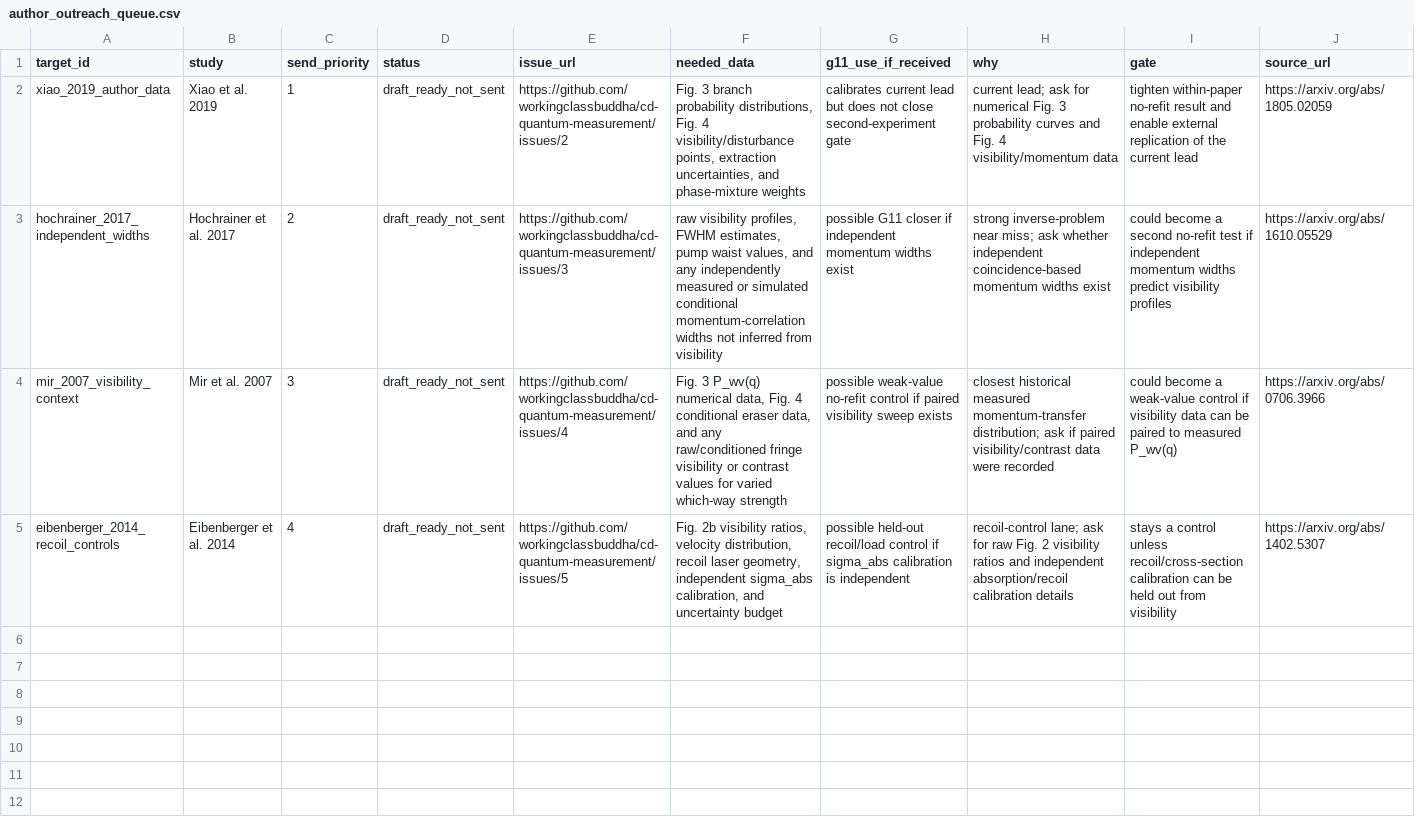
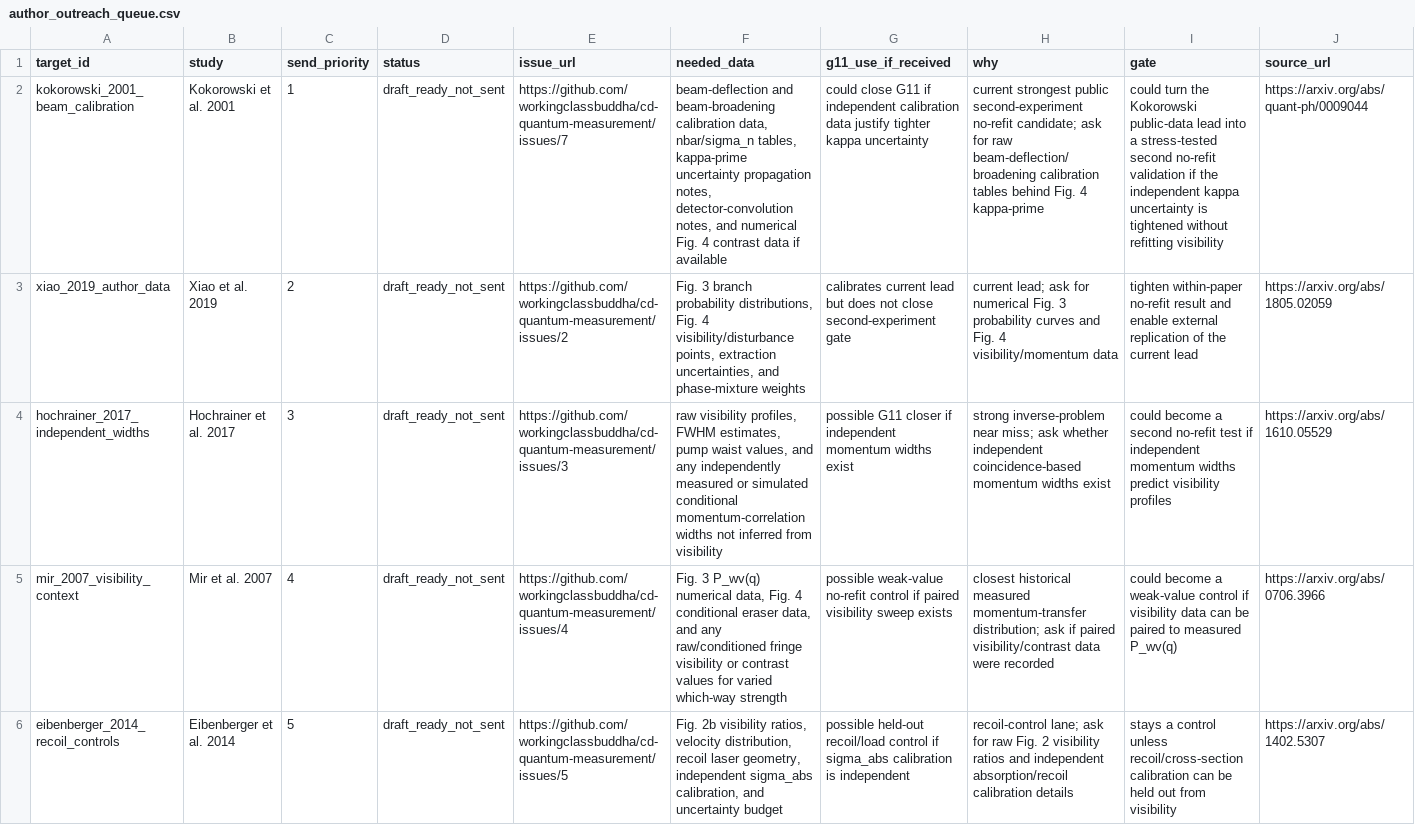
Before and after one commit to workingclassbuddha/cd-quantum-measurement, a CSV file: outputs/author_outreach_queue/author_outreach_queue.csv, drawn as a sheet; only a part is shown; addresses are those after the commit; rows hold the shown columns only; the diff names each change by its address in the sheet, - before the commit and + after, or states it on an @@ line.

Commit message:
add Kokorowski author calibration request

```diff
--- a/outputs/author_outreach_queue/author_outreach_queue.csv
+++ b/outputs/author_outreach_queue/author_outreach_queue.csv
+row 2: kokorowski_2001_beam_calibration | Kokorowski et al. 2001 | 1 | draft_ready_not_sent | https://github.com/workingclassbuddha/cd-quantum-measurement/issues/7 | beam-deflection and beam-broadening calibration data, nbar/sigma_n tables, kappa-prime uncertainty propagation notes, detector-convolution notes, and numerical Fig. 4 contrast data if available | could close G11 if independent calibration data justify tighter kappa uncertainty | current strongest public second-experiment no-refit candidate; ask for raw beam-deflection/broadening calibration tables behind Fig. 4 kappa-prime | could turn the Kokorowski public-data lead into a stress-tested second no-refit validation if the independent kappa uncertainty is tightened without refitting visibility | https://arxiv.org/abs/quant-ph/0009044
-C3 (send_priority): 1
+C3 (send_priority): 2
-C4 (send_priority): 2
+C4 (send_priority): 3
-C5 (send_priority): 3
+C5 (send_priority): 4
-C6 (send_priority): 4
+C6 (send_priority): 5
```
Also changed, not shown: outputs/author_data_intake/author_data_intake_schema.csv, outputs/author_data_intake/author_data_received_manifest_template.csv, 11 other files.
